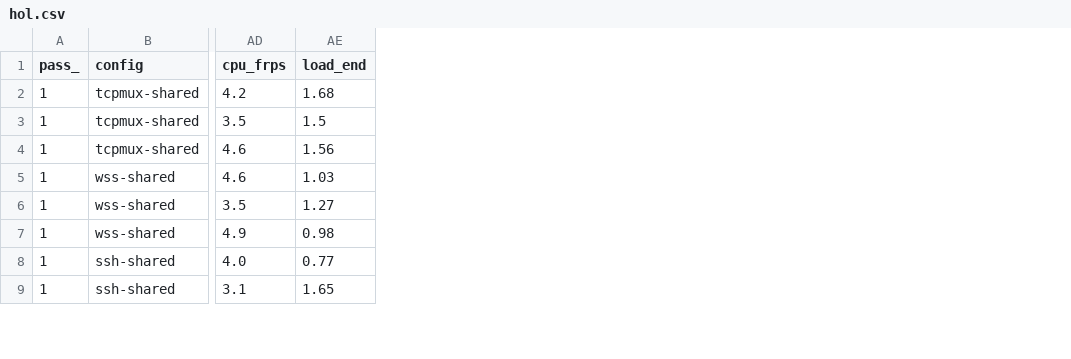
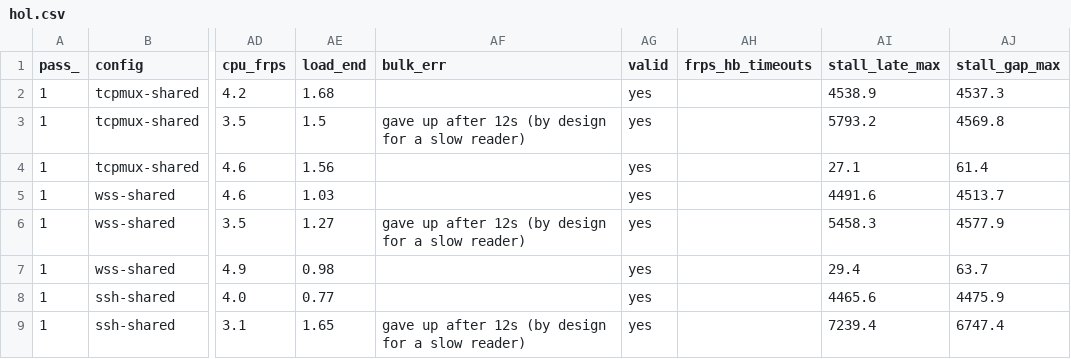
Before and after one commit to groundnuty/plgrid-llmlab-hpc-burst, a CSV file: spikes/s1c/results/hol.csv, drawn as a sheet; only a part is shown, gaps mark what is left out; the diff names each change by its address in the sheet, - before the commit and + after, or states it on an @@ line.

```diff
--- a/spikes/s1c/results/hol.csv
+++ b/spikes/s1c/results/hol.csv
+column AF (bulk_err), rows 3-9: gave up after 12s (by design for a slow reader) |  |  | gave up after 12s (by design for a slow reader) |  |  | gave up after 12s (by design for a slow reader)
+column AG (valid), rows 2-9: all yes
+column AH (frps_hb_timeouts), empty
+column AI (stall_late_max), rows 2-9: 4538.9 | 5793.2 | 27.1 | 4491.6 | 5458.3 | 29.4 | 4465.6 | 7239.4
+column AJ (stall_gap_max), rows 2-9: 4537.3 | 4569.8 | 61.4 | 4513.7 | 4577.9 | 63.7 | 4475.9 | 6747.4
```
Also changed, not shown: spikes/s1c/results/heartbeat.csv, spikes/s1c/results/matrix.csv, 12 other files.
